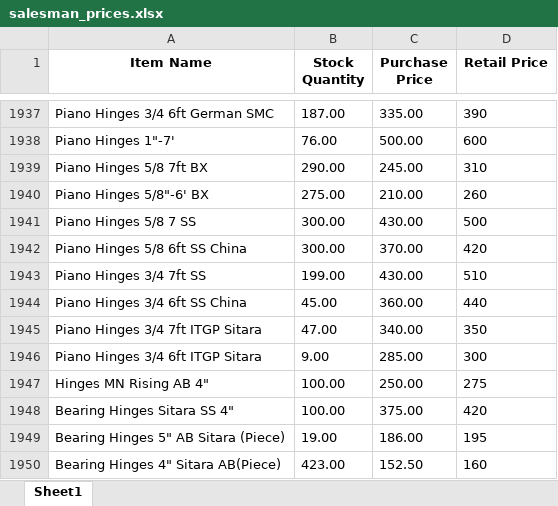
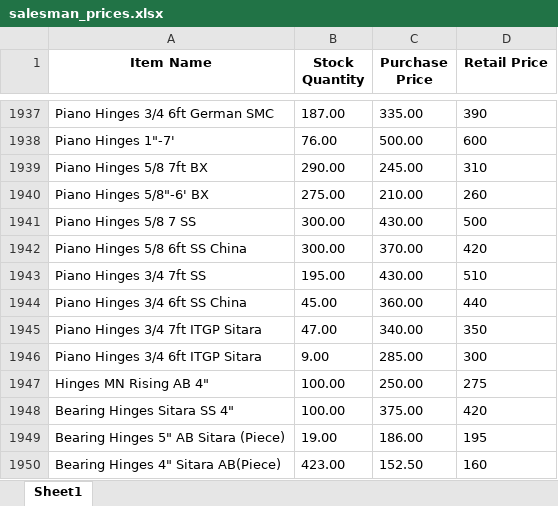
Before and after one commit to maliksam-web/hardware-price-sync, an Excel workbook: salesman_prices.xlsx, sheet Sheet1, drawn as a sheet; only a part is shown, gaps mark what is left out; values as stored, in another font and other column widths than the file's, no borders; the diff covers the shown part only; the diff names each change by its address in the sheet, - before the commit and + after, or states it on an @@ line.

```diff
--- a/salesman_prices.xlsx (sheet Sheet1)
+++ b/salesman_prices.xlsx (sheet Sheet1)
-B1943 (Stock Quantity): 199.00
+B1943 (Stock Quantity): 195.00
```
Also changed, not shown: 9 edited cells elsewhere in this sheet.
